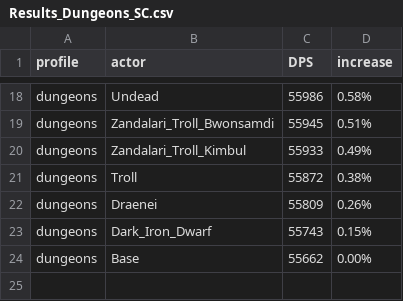
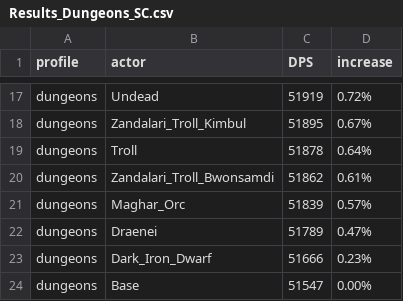
Before and after one commit to WarcraftPriests/bfa-shadow-priest, a CSV file: racials/Results_Dungeons_SC.csv, drawn as a sheet; only a part is shown, gaps mark what is left out; removed rows and columns are numbered as before the commit, all else as after; the diff covers the shown part only; the diff names each change by its address in the sheet, - before the commit and + after, or states it on an @@ line.

```diff
--- a/racials/Results_Dungeons_SC.csv
+++ b/racials/Results_Dungeons_SC.csv
-C17 (DPS): 55986
+C17 (DPS): 51919
-D17 (increase): 0.58%
+D17 (increase): 0.72%
-row 19: dungeons | Zandalari_Troll_Bwonsamdi | 55945 | 0.51%
-C18 (DPS): 55933
+C18 (DPS): 51895
-D18 (increase): 0.49%
+D18 (increase): 0.67%
-C19 (DPS): 55872
+C19 (DPS): 51878
-D19 (increase): 0.38%
+D19 (increase): 0.64%
+row 20: dungeons | Zandalari_Troll_Bwonsamdi | 51862 | 0.61%
+row 21: dungeons | Maghar_Orc | 51839 | 0.57%
-C22 (DPS): 55809
+C22 (DPS): 51789
-D22 (increase): 0.26%
+D22 (increase): 0.47%
-C23 (DPS): 55743
+C23 (DPS): 51666
-D23 (increase): 0.15%
+D23 (increase): 0.23%
-C24 (DPS): 55662
+C24 (DPS): 51547
```
Also changed, not shown: 7 added rows, 8 removed rows and 16 edited cells elsewhere in this file, racials/Results_AS.csv, racials/Results_Dungeons_AS.csv, 18 other files.
